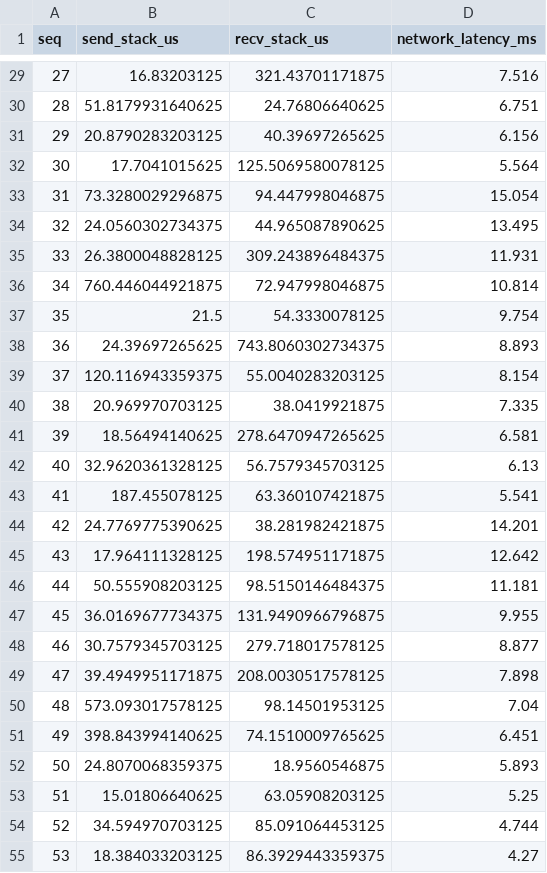
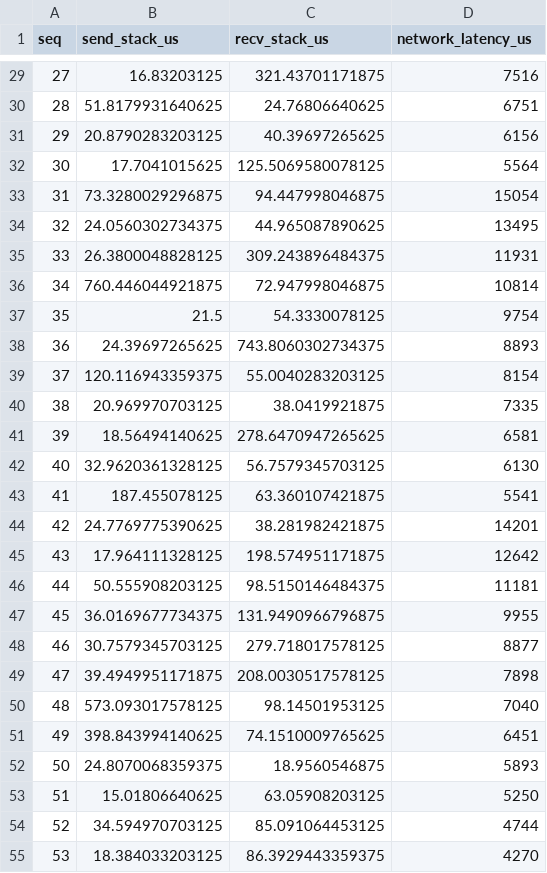
Before and after one commit to BTreeMap/PingPong, a CSV file: demo/client.csv, drawn as a sheet; only a part is shown, gaps mark what is left out; the diff covers the shown part only.

```diff
--- a/demo/client.csv
+++ b/demo/client.csv
@@ -1 +1 @@
-seq,send_stack_us,recv_stack_us,network_latency_ms
+seq,send_stack_us,recv_stack_us,network_latency_us
@@ -29,27 +29,27 @@ seq,send_stack_us,recv_stack_us,network_latency_ms
-27,16.83203125,321.43701171875,7.516
-28,51.8179931640625,24.76806640625,6.751
-29,20.8790283203125,40.39697265625,6.156
-30,17.7041015625,125.5069580078125,5.564
-31,73.3280029296875,94.447998046875,15.054
-32,24.0560302734375,44.965087890625,13.495
-33,26.3800048828125,309.243896484375,11.931
-34,760.446044921875,72.947998046875,10.814
-35,21.5,54.3330078125,9.754
-36,24.39697265625,743.8060302734375,8.893
-37,120.116943359375,55.0040283203125,8.154
-38,20.969970703125,38.0419921875,7.335
-39,18.56494140625,278.6470947265625,6.581
-40,32.9620361328125,56.7579345703125,6.13
-41,187.455078125,63.360107421875,5.541
-42,24.7769775390625,38.281982421875,14.201
-43,17.964111328125,198.574951171875,12.642
-44,50.555908203125,98.5150146484375,11.181
-45,36.0169677734375,131.9490966796875,9.955
-46,30.7579345703125,279.718017578125,8.877
-47,39.4949951171875,208.0030517578125,7.898
-48,573.093017578125,98.14501953125,7.04
-49,398.843994140625,74.1510009765625,6.451
-50,24.8070068359375,18.9560546875,5.893
-51,15.01806640625,63.05908203125,5.25
-52,34.594970703125,85.091064453125,4.744
-53,18.384033203125,86.3929443359375,4.27
+27,16.83203125,321.43701171875,7516
+28,51.8179931640625,24.76806640625,6751
+29,20.8790283203125,40.39697265625,6156
+30,17.7041015625,125.5069580078125,5564
+31,73.3280029296875,94.447998046875,15054
+32,24.0560302734375,44.965087890625,13495
+33,26.3800048828125,309.243896484375,11931
+34,760.446044921875,72.947998046875,10814
+35,21.5,54.3330078125,9754
+36,24.39697265625,743.8060302734375,8893
+37,120.116943359375,55.0040283203125,8154
+38,20.969970703125,38.0419921875,7335
+39,18.56494140625,278.6470947265625,6581
+40,32.9620361328125,56.7579345703125,6130
+41,187.455078125,63.360107421875,5541
+42,24.7769775390625,38.281982421875,14201
+43,17.964111328125,198.574951171875,12642
+44,50.555908203125,98.5150146484375,11181
+45,36.0169677734375,131.9490966796875,9955
+46,30.7579345703125,279.718017578125,8877
+47,39.4949951171875,208.0030517578125,7898
+48,573.093017578125,98.14501953125,7040
+49,398.843994140625,74.1510009765625,6451
+50,24.8070068359375,18.9560546875,5893
+51,15.01806640625,63.05908203125,5250
+52,34.594970703125,85.091064453125,4744
+53,18.384033203125,86.3929443359375,4270
```
Also changed, not shown: 49 edited cells elsewhere in this file, demo/server.csv, 3 other files.
